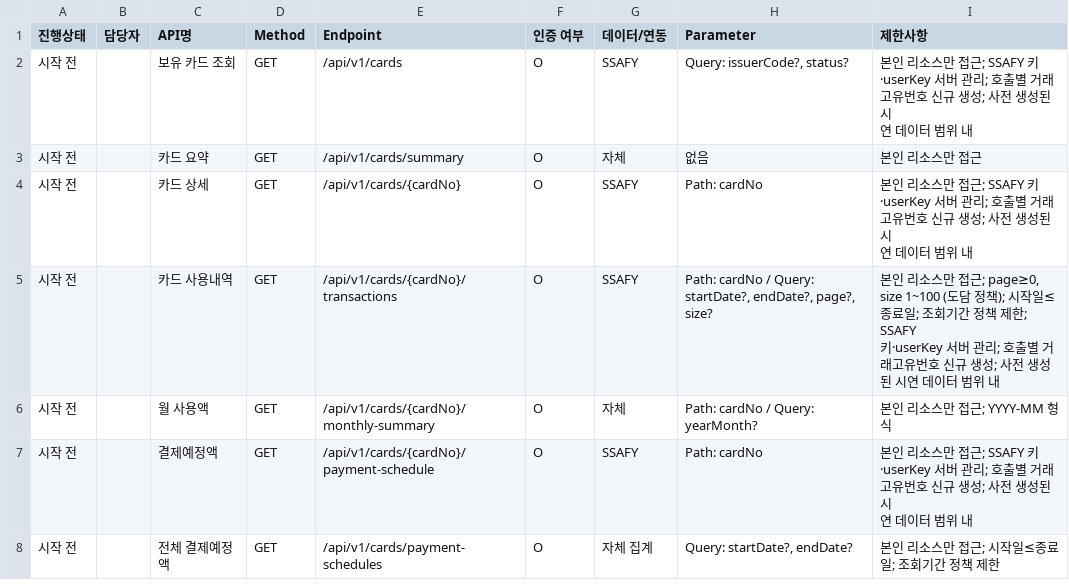
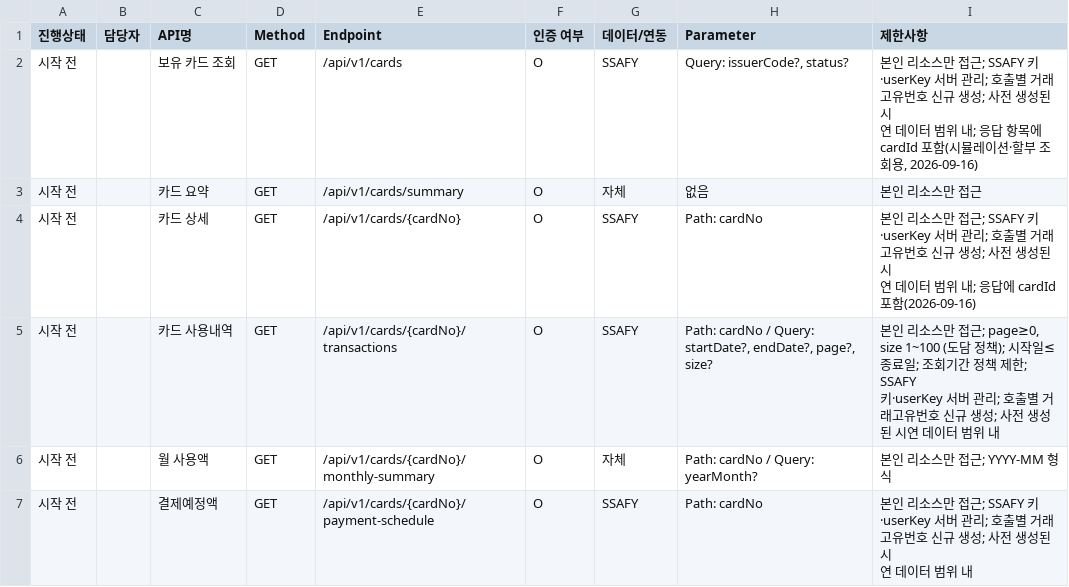
Before and after one commit to Jiwoo-Kim0/dodam, a CSV file: docs/API명세서/8 Card 3cdbb6ea356480be9dbbf6d93fa79bd9.csv, drawn as a sheet; only a part is shown; the shorter side is filled out with more unchanged rows.

```diff
--- a/docs/API명세서/8 Card 3cdbb6ea356480be9dbbf6d93fa79bd9.csv
+++ b/docs/API명세서/8 Card 3cdbb6ea356480be9dbbf6d93fa79bd9.csv
@@ -1,7 +1,7 @@
 진행상태,담당자,API명,Method,Endpoint,인증 여부,데이터/연동,Parameter,제한사항
-시작 전,,보유 카드 조회,GET,/api/v1/cards,O,SSAFY,"Query: issuerCode?, status?","본인 리소스만 접근; SSAFY 키·userKey 서버 관리; 호출별 거래고유번호 신규 생성; 사전 생성된 시
-연 데이터 범위 내"
+시작 전,,보유 카드 조회,GET,/api/v1/cards,O,SSAFY,"Query: issuerCode?, status?","본인 리소스만 접근; SSAFY 키·userKey 서버 관리; 호출별 거래고유번호 신규 생성; 사전 생성된 시
+연 데이터 범위 내; 응답 항목에 cardId 포함(시뮬레이션·할부 조회용, 2026-09-16)"
 시작 전,,카드 요약,GET,/api/v1/cards/summary,O,자체,없음,본인 리소스만 접근
-시작 전,,카드 상세,GET,/api/v1/cards/{cardNo},O,SSAFY,Path: cardNo,"본인 리소스만 접근; SSAFY 키·userKey 서버 관리; 호출별 거래고유번호 신규 생성; 사전 생성된 시
-연 데이터 범위 내"
+시작 전,,카드 상세,GET,/api/v1/cards/{cardNo},O,SSAFY,Path: cardNo,"본인 리소스만 접근; SSAFY 키·userKey 서버 관리; 호출별 거래고유번호 신규 생성; 사전 생성된 시
+연 데이터 범위 내; 응답에 cardId 포함(2026-09-16)"
 시작 전,,카드 사용내역,GET,/api/v1/cards/{cardNo}/transactions,O,SSAFY,"Path: cardNo / Query: startDate?, endDate?, page?,
```
Also changed, not shown: docs/API명세서/17 Simulation 3cdbb6ea356480a38af4c6f56a5280f2.csv, docs/API명세서/18-1 ProductSync - 관리자 3cdbb6ea3564808da108f56c77db5d10.csv.
